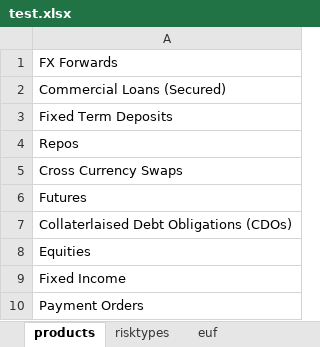
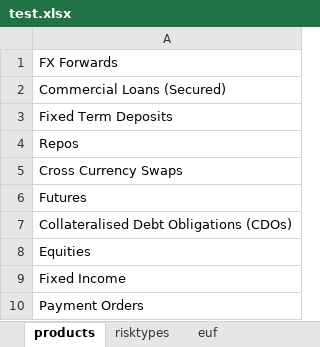
Before and after one commit to level33/RiskBox, an Excel workbook: test.xlsx, sheet products, drawn as a sheet; values as stored, in another font and other column widths than the file's, no borders; the diff names each change by its address in the sheet, - before the commit and + after, or states it on an @@ line.

```diff
--- a/test.xlsx (sheet products)
+++ b/test.xlsx (sheet products)
-A7: Collaterlaised Debt Obligations (CDOs)
+A7: Collateralised Debt Obligations (CDOs)
```
Also changed, not shown: sheet comp_salesmanagement, sheet euf, 1 other file.
